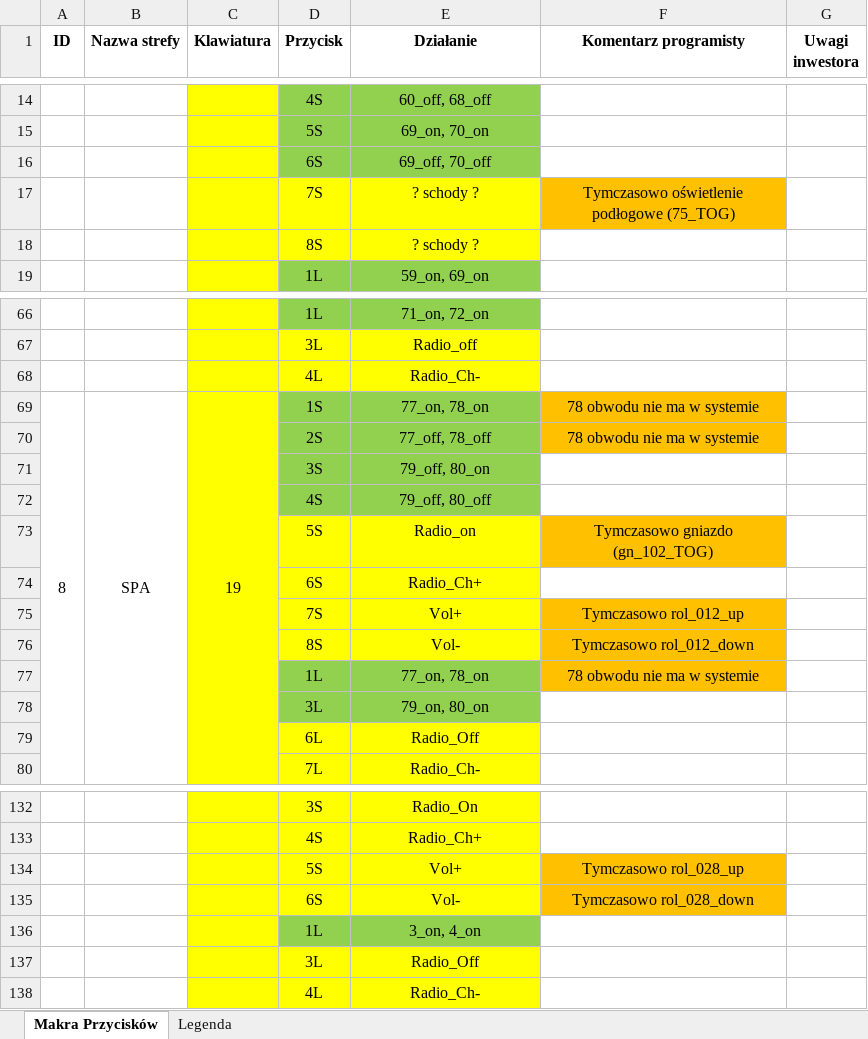
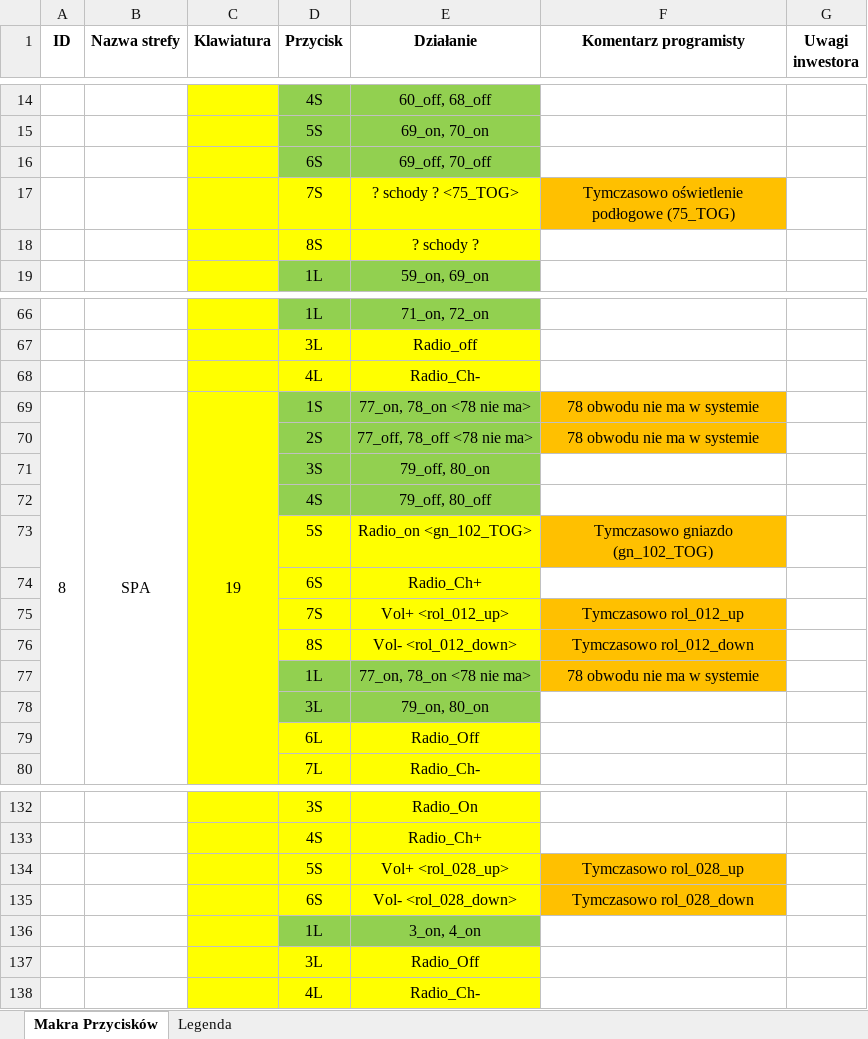
Before and after one commit to RBSystems/Crestron-10, an Excel workbook: Robak/doc/Makra.xlsx, sheet Makra Przycisków, drawn as a sheet; only a part is shown, gaps mark what is left out; values as stored, in another font and other column widths than the file's, no borders; the diff names each change by its address in the sheet, - before the commit and + after, or states it on an @@ line.

```diff
--- a/Robak/doc/Makra.xlsx (sheet Makra Przycisków)
+++ b/Robak/doc/Makra.xlsx (sheet Makra Przycisków)
-E17 (Działanie): ? schody ?
+E17 (Działanie): ? schody ? <75_TOG>
-E69 (Działanie): 77_on, 78_on
+E69 (Działanie): 77_on, 78_on <78 nie ma>
-E70 (Działanie): 77_off, 78_off
+E70 (Działanie): 77_off, 78_off <78 nie ma>
-E73 (Działanie): Radio_on
+E73 (Działanie): Radio_on <gn_102_TOG>
-E75 (Działanie): Vol+
+E75 (Działanie): Vol+ <rol_012_up>
-E76 (Działanie): Vol-
+E76 (Działanie): Vol- <rol_012_down>
-E77 (Działanie): 77_on, 78_on
+E77 (Działanie): 77_on, 78_on <78 nie ma>
-E134 (Działanie): Vol+
+E134 (Działanie): Vol+ <rol_028_up>
-E135 (Działanie): Vol-
+E135 (Działanie): Vol- <rol_028_down>
```
Also changed, not shown: 5 other files.
